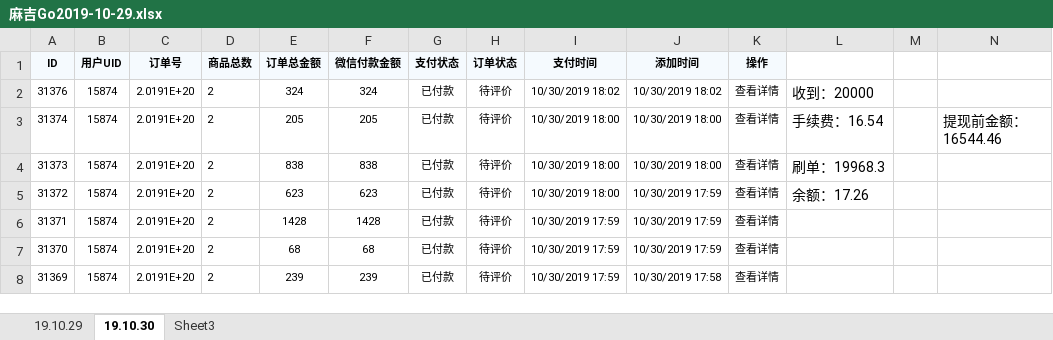
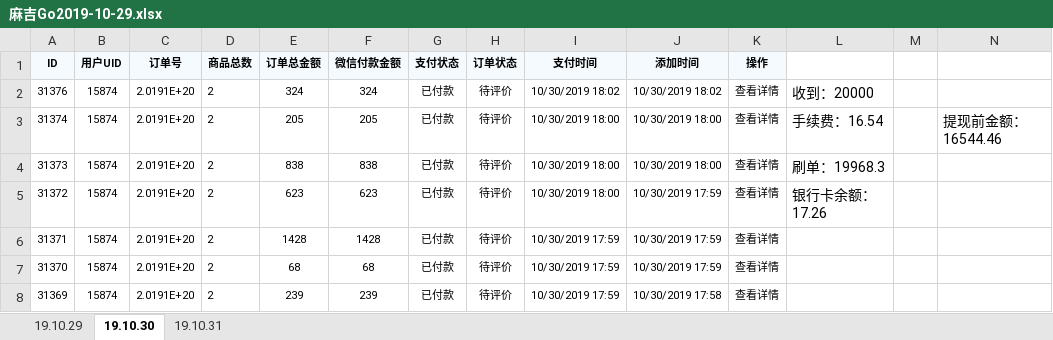
Before and after one commit to wangpy-github/Electronic, an Excel workbook: s_d/麻吉Go2019-10-29.xlsx, sheet 19.10.30, drawn as a sheet; only a part is shown; values as stored, in another font and other column widths than the file's, no borders; the diff names each change by its address in the sheet, - before the commit and + after, or states it on an @@ line.

```diff
--- a/s_d/麻吉Go2019-10-29.xlsx (sheet 19.10.30)
+++ b/s_d/麻吉Go2019-10-29.xlsx (sheet 19.10.30)
-sheet tab: Sheet3
+sheet tab: 19.10.31
-L5: 余额：17.26
+L5: 银行卡余额：17.26
```
Also changed, not shown: sheet 19.10.31, sheet 19.10.29.
